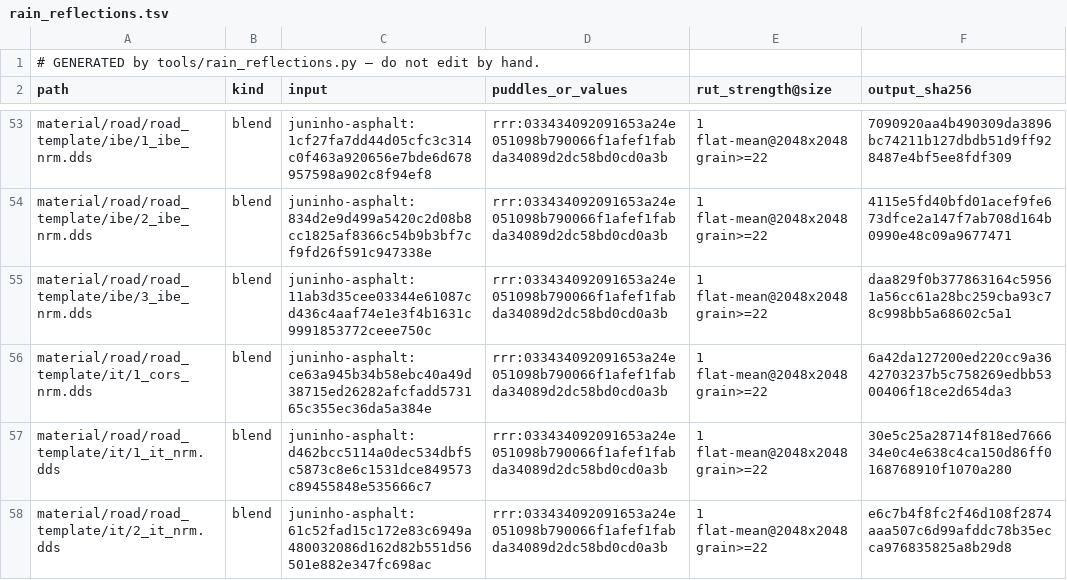
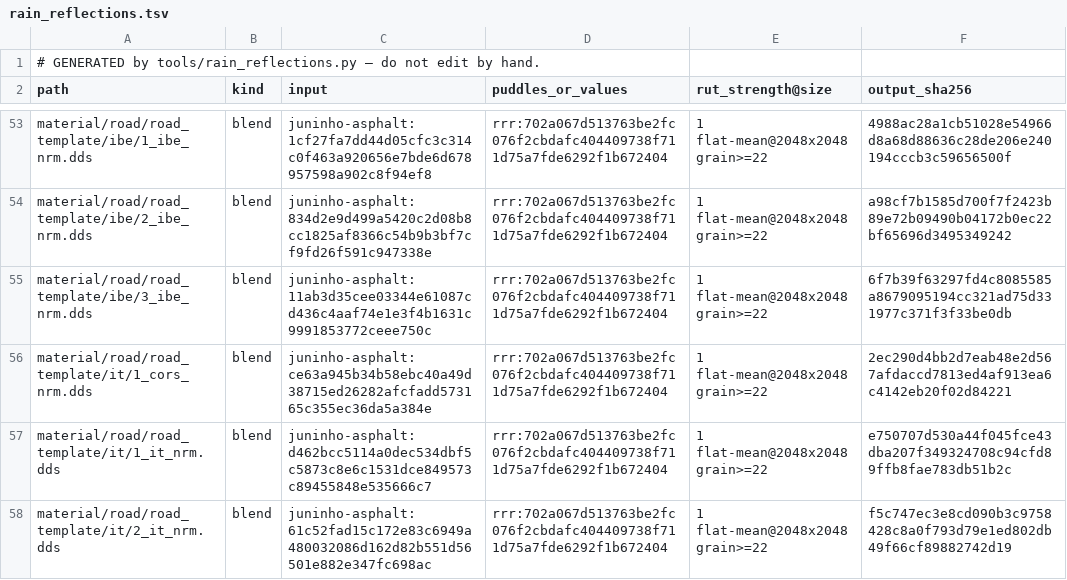
Before and after one commit to DevilDogTG/ETS2.Mods.DriveDogs.World, a TSV file: world/rain_reflections.tsv, drawn as a sheet; only a part is shown, gaps mark what is left out; the diff covers the shown part only; the diff names each change by its address in the sheet, - before the commit and + after, or states it on an @@ line.

```diff
--- a/world/rain_reflections.tsv
+++ b/world/rain_reflections.tsv
-D53:D58 (puddles_or_values): rrr:033434092091653a24e051098b790066f1afef1fabda34089d2dc58bd0cd0a3b
+D53:D58 (puddles_or_values): rrr:702a067d513763be2fc076f2cbdafc404409738f711d75a7fde6292f1b672404
-F53 (output_sha256): 7090920aa4b490309da3896bc74211b127dbdb51d9ff928487e4bf5ee8fdf309
+F53 (output_sha256): 4988ac28a1cb51028e54966d8a68d88636c28de206e240194cccb3c59656500f
-F54 (output_sha256): 4115e5fd40bfd01acef9fe673dfce2a147f7ab708d164b0990e48c09a9677471
+F54 (output_sha256): a98cf7b1585d700f7f2423b89e72b09490b04172b0ec22bf65696d3495349242
-F55 (output_sha256): daa829f0b377863164c59561a56cc61a28bc259cba93c78c998bb5a68602c5a1
+F55 (output_sha256): 6f7b39f63297fd4c8085585a8679095194cc321ad75d331977c371f3f33be0db
-F56 (output_sha256): 6a42da127200ed220cc9a3642703237b5c758269edbb5300406f18ce2d654da3
+F56 (output_sha256): 2ec290d4bb2d7eab48e2d567afdaccd7813ed4af913ea6c4142eb20f02d84221
-F57 (output_sha256): 30e5c25a28714f818ed766634e0c4e638c4ca150d86ff0168768910f1070a280
+F57 (output_sha256): e750707d530a44f045fce43dba207f349324708c94cfd89ffb8fae783db51b2c
-F58 (output_sha256): e6c7b4f8fc2f46d108f2874aaa507c6d99afddc78b35ecca976835825a8b29d8
+F58 (output_sha256): f5c747ec3e8cd090b3c9758428c8a0f793d79e1ed802db49f66cf89882742d19
```
Also changed, not shown: 64 edited cells elsewhere in this file, 5 other files.
